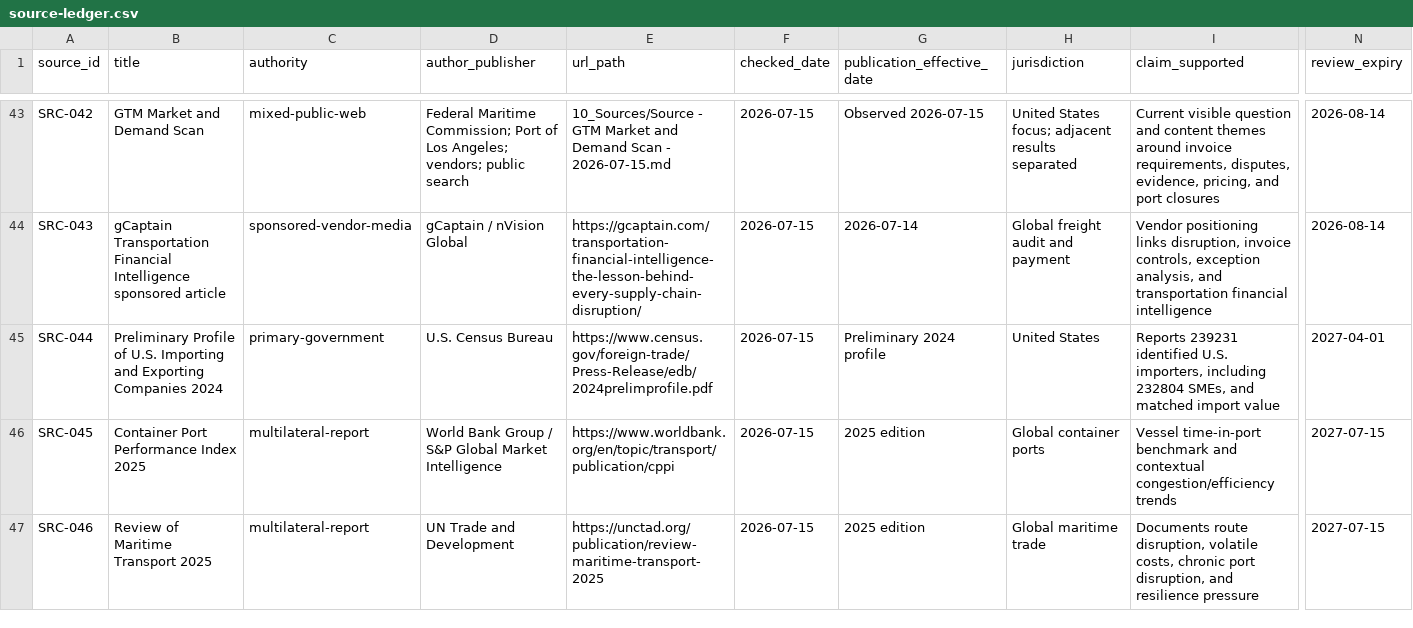
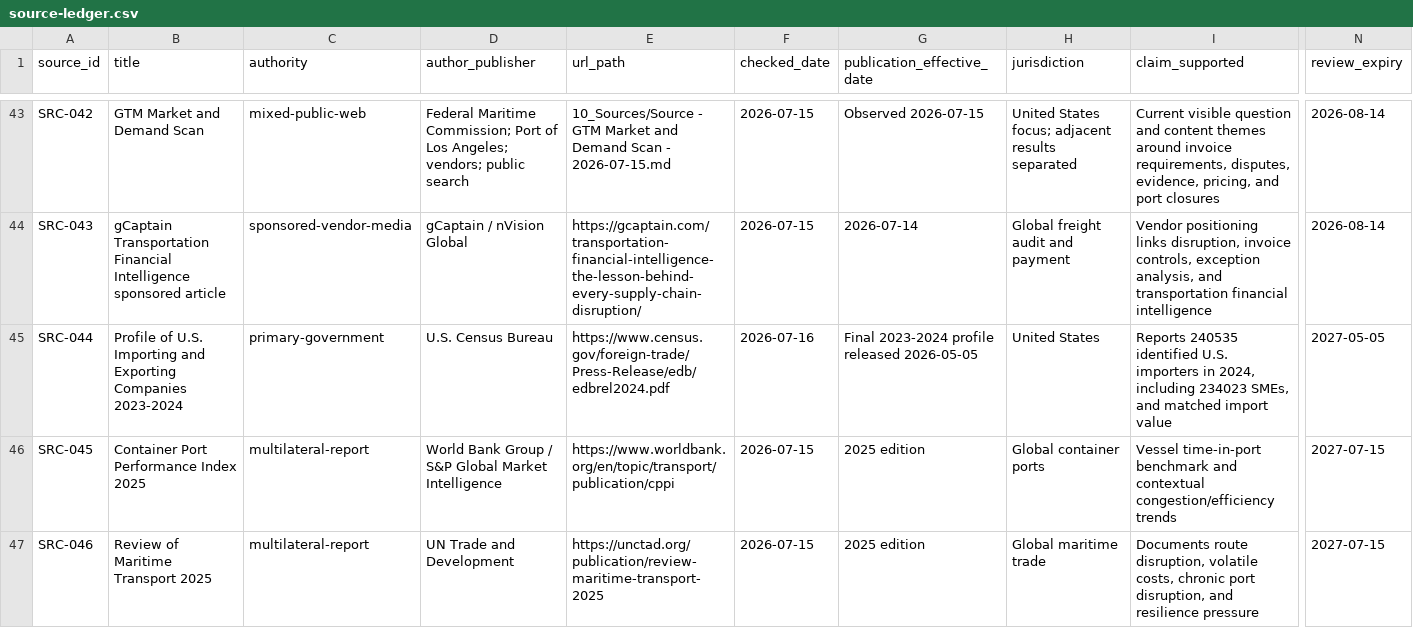
Before and after one commit to elbarroca/Sheperd, a CSV file: 06_Research/data/source-ledger.csv, drawn as a sheet; only a part is shown, gaps mark what is left out; the diff names each change by its address in the sheet, - before the commit and + after, or states it on an @@ line.

```diff
--- a/06_Research/data/source-ledger.csv
+++ b/06_Research/data/source-ledger.csv
-B45 (title): Preliminary Profile of U.S. Importing and Exporting Companies 2024
+B45 (title): Profile of U.S. Importing and Exporting Companies 2023-2024
-E45 (url_path): https://www.census.gov/foreign-trade/Press-Release/edb/2024prelimprofile.pdf
+E45 (url_path): https://www.census.gov/foreign-trade/Press-Release/edb/edbrel2024.pdf
-F45 (checked_date): 2026-07-15
+F45 (checked_date): 2026-07-16
-G45 (publication_effective_date): Preliminary 2024 profile
+G45 (publication_effective_date): Final 2023-2024 profile released 2026-05-05
-I45 (claim_supported): Reports 239231 identified U.S. importers, including 232804 SMEs, and…
+I45 (claim_supported): Reports 240535 identified U.S. importers in 2024, including 234023 SMEs, and…
-N45 (review_expiry): 2027-04-01
+N45 (review_expiry): 2027-05-05
```
Also changed, not shown: 17 other files.
